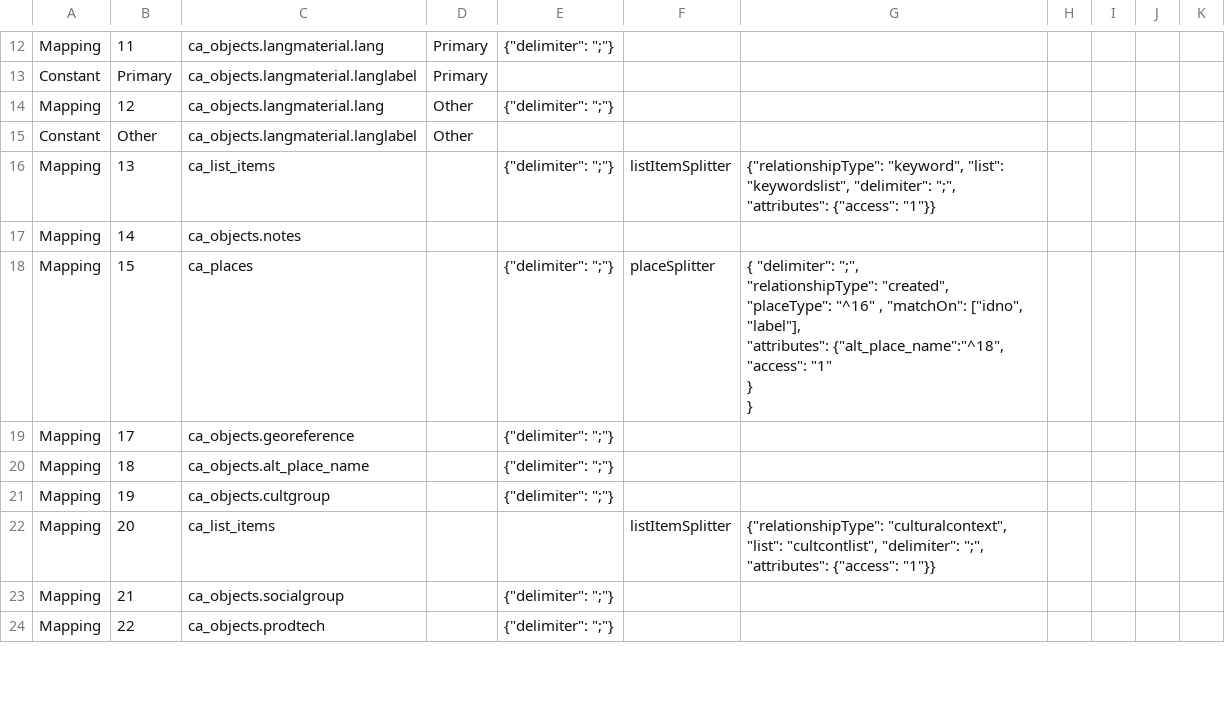
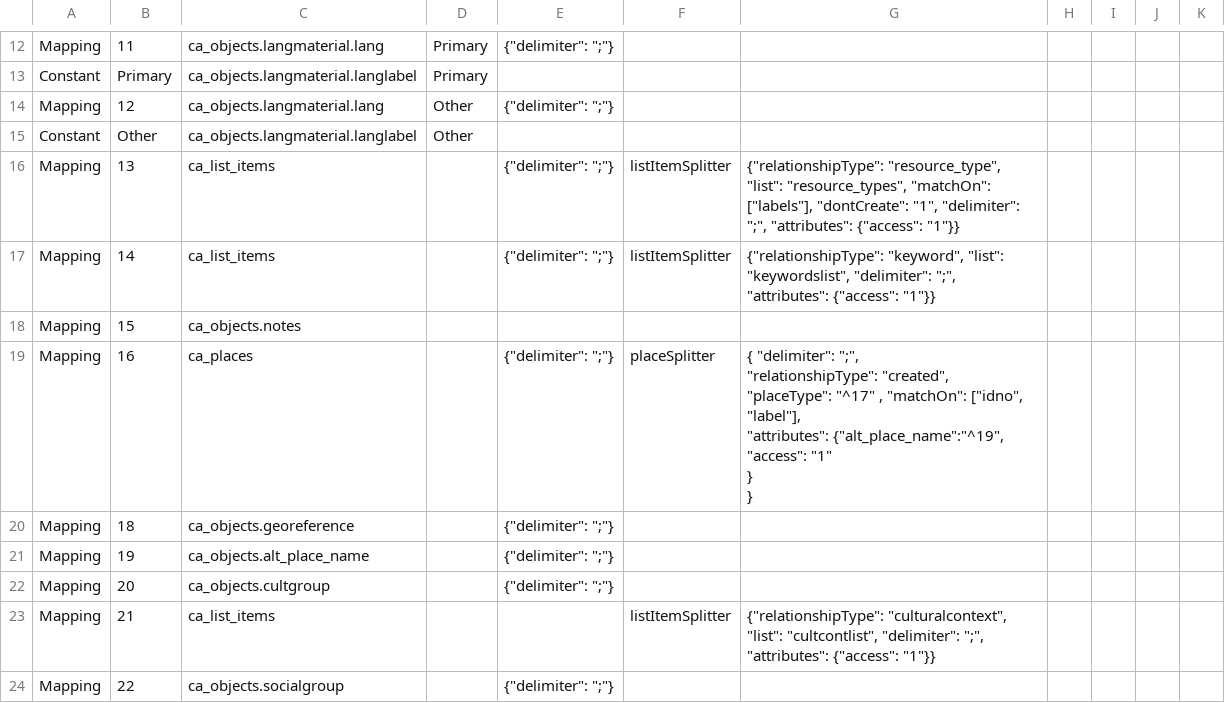
Before and after one commit to ImaginingFutures/metadata-schema, a CSV file: installationdocs/05.1_ResourcesMapping.csv, drawn as a sheet; only a part is shown, gaps mark what is left out; the diff covers the shown part only.

```diff
--- a/installationdocs/05.1_ResourcesMapping.csv
+++ b/installationdocs/05.1_ResourcesMapping.csv
@@ -15,15 +15,15 @@ Mapping,12,ca_objects.langmaterial.lang,Other,"{""delimiter"": "";""} ",,,,,,
 Constant,Other,ca_objects.langmaterial.langlabel,Other,,,,,,,
-Mapping,13,ca_list_items,,"{""delimiter"": "";""} ",listItemSplitter,"{""relationshipType"": ""keyword"", ""list"": ""keywordslist"", ""delimiter"": "";"", ""attributes"": {""access"": ""1""}}",,,,
-Mapping,14,ca_objects.notes,,,,,,,,
-Mapping,15,ca_places,,"{""delimiter"": "";""} ",placeSplitter,"{ ""delimiter"": "";"",
-    ""relationshipType"": ""created"",
-    ""placeType"": ""^16"" , ""matchOn"": [""idno"", ""label""],
-    ""attributes"": {""alt_place_name"":""^18"", ""access"": ""1""
-    }
-}",,,,
-Mapping,17,ca_objects.georeference,,"{""delimiter"": "";""} ",,,,,,
-Mapping,18,ca_objects.alt_place_name,,"{""delimiter"": "";""} ",,,,,,
-Mapping,19,ca_objects.cultgroup,,"{""delimiter"": "";""} ",,,,,,
-Mapping,20,ca_list_items,,,listItemSplitter,"{""relationshipType"": ""culturalcontext"", ""list"": ""cultcontlist"", ""delimiter"": "";"", ""attributes"": {""access"": ""1""}}",,,,
-Mapping,21,ca_objects.socialgroup,,"{""delimiter"": "";""}",,,,,,
-Mapping,22,ca_objects.prodtech,,"{""delimiter"": "";""} ",,,,,,
+Mapping,13,ca_list_items,,"{""delimiter"": "";""} ",listItemSplitter,"{""relationshipType"": ""resource_type"", ""list"": ""resource_types"", ""matchOn"": [""labels""], ""dontCreate"": ""1"", ""delimiter"": "";"", ""attributes"": {""access"": ""1""}}",,,,
+Mapping,14,ca_list_items,,"{""delimiter"": "";""} ",listItemSplitter,"{""relationshipType"": ""keyword"", ""list"": ""keywordslist"", ""delimiter"": "";"", ""attributes"": {""access"": ""1""}}",,,,
+Mapping,15,ca_objects.notes,,,,,,,,
+Mapping,16,ca_places,,"{""delimiter"": "";""} ",placeSplitter,"{ ""delimiter"": "";"",
+    ""relationshipType"": ""created"",
+    ""placeType"": ""^17"" , ""matchOn"": [""idno"", ""label""],
+    ""attributes"": {""alt_place_name"":""^19"", ""access"": ""1""
+    }
+}",,,,
+Mapping,18,ca_objects.georeference,,"{""delimiter"": "";""} ",,,,,,
+Mapping,19,ca_objects.alt_place_name,,"{""delimiter"": "";""} ",,,,,,
+Mapping,20,ca_objects.cultgroup,,"{""delimiter"": "";""} ",,,,,,
+Mapping,21,ca_list_items,,,listItemSplitter,"{""relationshipType"": ""culturalcontext"", ""list"": ""cultcontlist"", ""delimiter"": "";"", ""attributes"": {""access"": ""1""}}",,,,
+Mapping,22,ca_objects.socialgroup,,"{""delimiter"": "";""}",,,,,,
```
Also changed, not shown: 2 added rows, 1 removed row and 26 edited cells elsewhere in this file, installationdocs/05.2_UFC0034_001.csv, installationdocs/05.2_UFC0094_001.csv, 11 other files.
